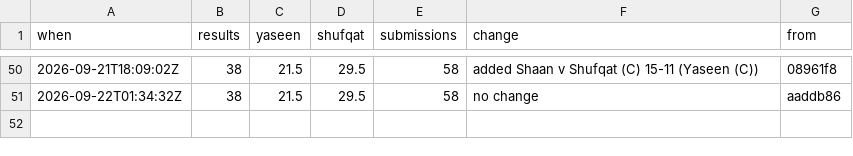
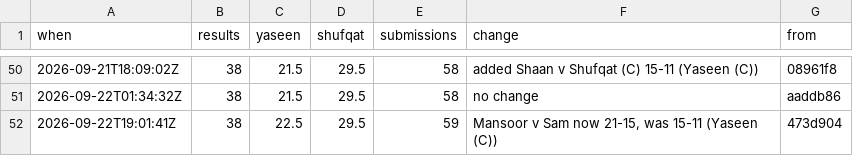
Before and after one commit to Ubiguy/mpgolf, a CSV file: score-log.csv, drawn as a sheet; only a part is shown, gaps mark what is left out; the diff names each change by its address in the sheet, - before the commit and + after, or states it on an @@ line.

```diff
--- a/score-log.csv
+++ b/score-log.csv
+row 52: 2026-09-22T19:01:41Z | 38 | 22.5 | 29.5 | 59 | Mansoor v Sam now 21-15, was 15-11 (Yaseen (C)) | 473d904
```
Also changed, not shown: 11 other files.
